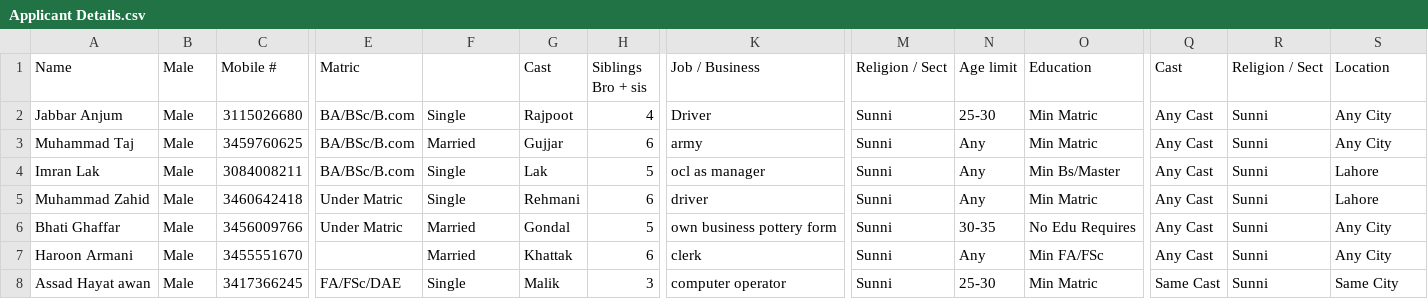
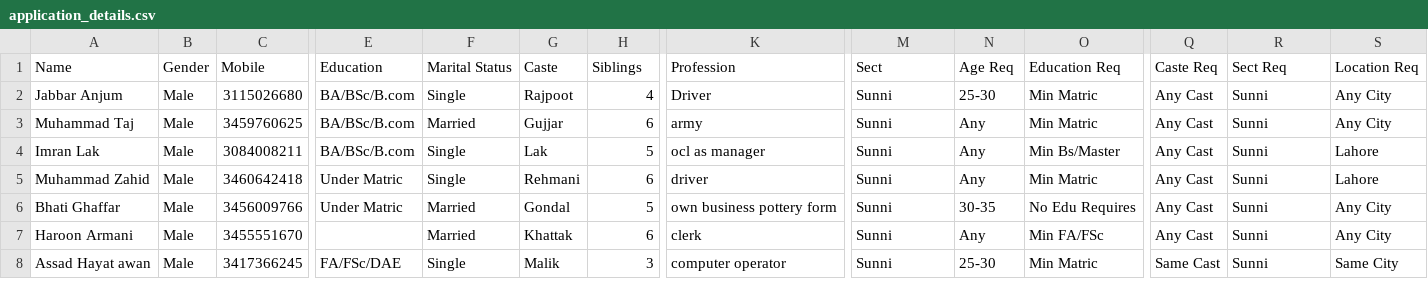
Before and after one commit to waqaskhawaja/sr-seed, a CSV file: csv/application_details.csv (was csv/Applicant Details.csv), drawn as a sheet; only a part is shown, gaps mark what is left out; the diff names each change by its address in the sheet, - before the commit and + after, or states it on an @@ line.

Commit message:
Updated CSV read from column index to column name

```diff
--- a/csv/Applicant Details.csv
+++ b/csv/application_details.csv
-B1: Male
+B1: Gender
-C1: Mobile #
+C1: Mobile
-E1: Matric
+E1: Education
-F1: (empty)
+F1: Marital Status
-G1: Cast
+G1: Caste
-H1: Siblings Bro + sis
+H1: Siblings
-K1: Job / Business
+K1: Profession
-M1: Religion / Sect
+M1: Sect
-N1: Age limit
+N1: Age Req
-O1: Education
+O1: Education Req
-Q1: Cast
+Q1: Caste Req
-R1: Religion / Sect
+R1: Sect Req
-S1: Location
+S1: Location Req
```
Also changed, not shown: 7 other files.
